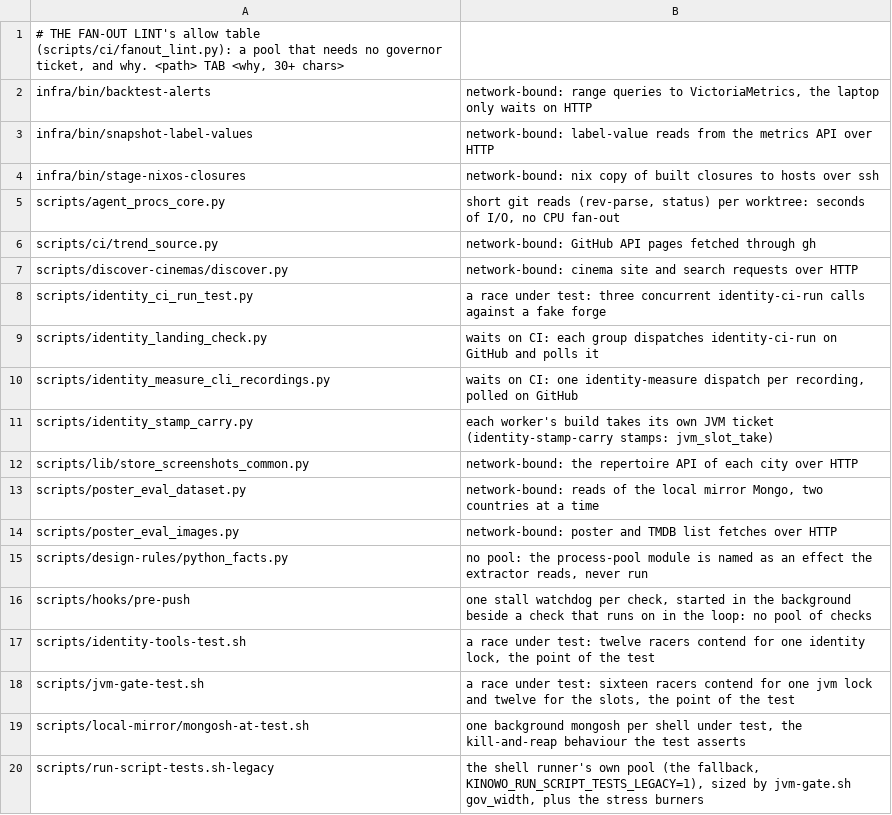
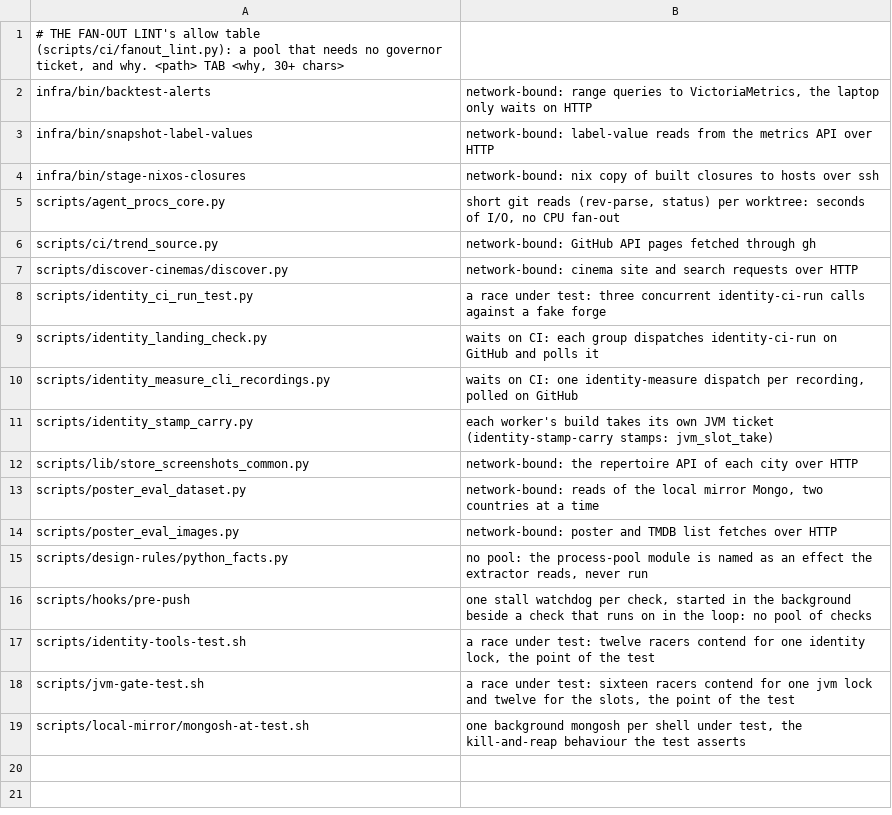
Before and after one commit to pawelkrupinski/movies, a TSV file: scripts/ci/fanout-allow.tsv, drawn as a sheet; the diff names each change by its address in the sheet, - before the commit and + after, or states it on an @@ line.

```diff
--- a/scripts/ci/fanout-allow.tsv
+++ b/scripts/ci/fanout-allow.tsv
-row 20: scripts/run-script-tests.sh-legacy | the shell runner's own pool (the fallback, KINOWO_RUN_SCRIPT_TESTS_LEGACY=1), sized by jvm-gate.sh gov_width, plus the stress burners
```
Also changed, not shown: 9 other files.
